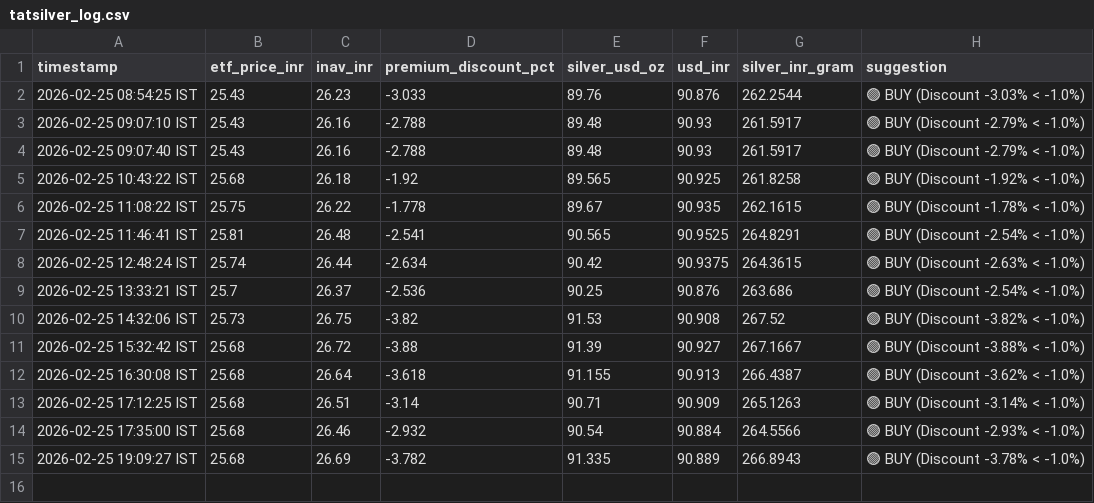
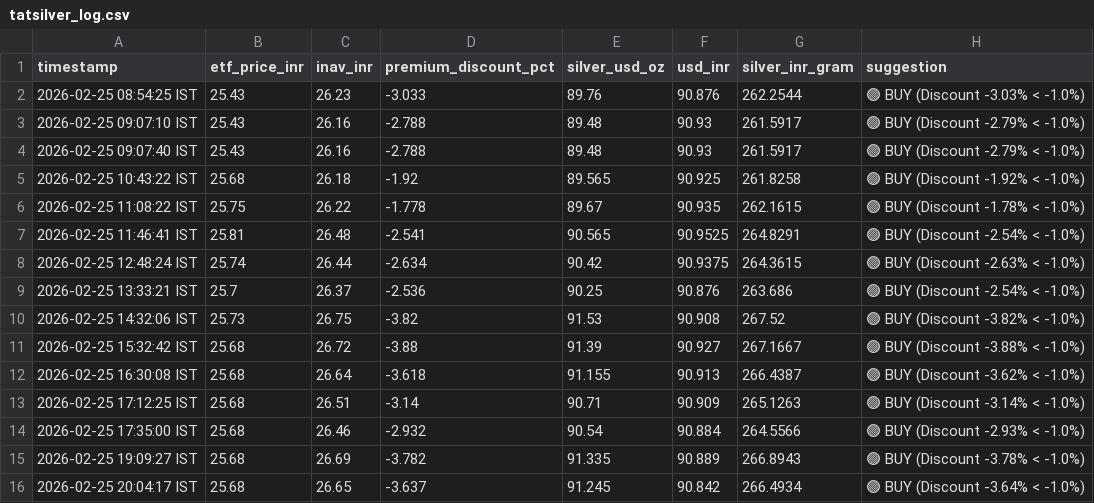
Before and after one commit to tester2021test/silver-tracker, a CSV file: tatsilver_log.csv, drawn as a sheet.

```diff
--- a/tatsilver_log.csv
+++ b/tatsilver_log.csv
@@ -15 +15,2 @@ timestamp,etf_price_inr,inav_inr,premium_discount_pct,silver_usd_oz,usd_inr,silv
 2026-02-25 19:09:27 IST,25.68,26.69,-3.782,91.335,90.889,266.8943,🟢 BUY   (Discount -3.78% < -1.0%)
+2026-02-25 20:04:17 IST,25.68,26.65,-3.637,91.245,90.842,266.4934,🟢 BUY   (Discount -3.64% < -1.0%)
```
